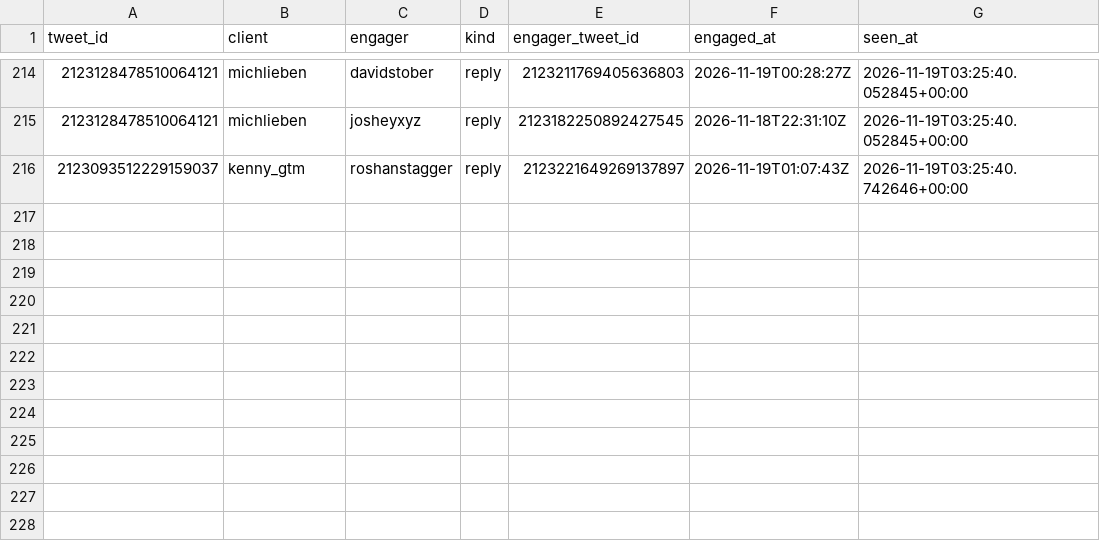
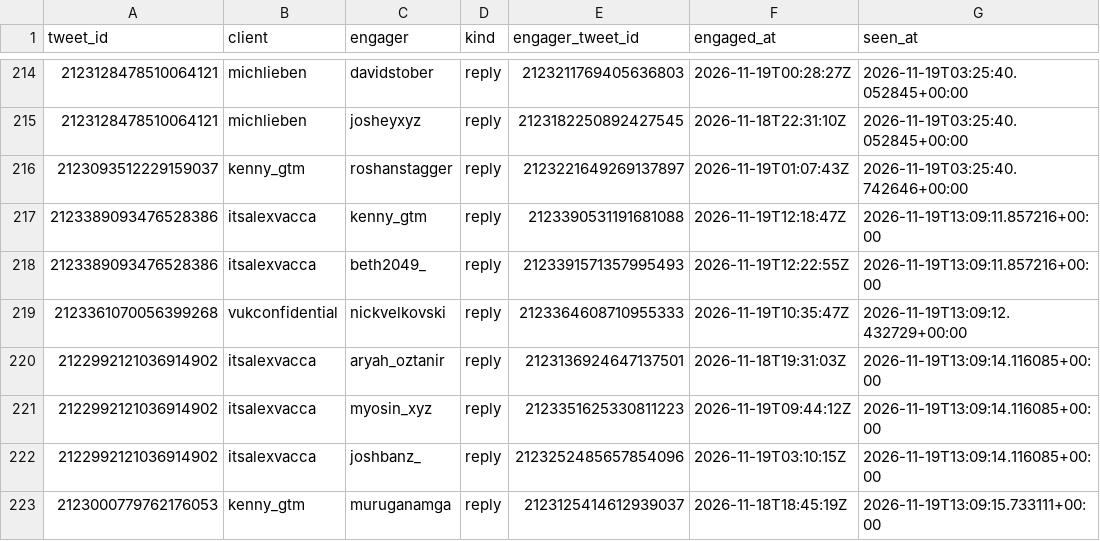
Before and after one commit to Sai-Prashanth123/Audience-Seeding, a CSV file: data/ledger/post_engagers.csv, drawn as a sheet; only a part is shown, gaps mark what is left out; the diff names each change by its address in the sheet, - before the commit and + after, or states it on an @@ line.

```diff
--- a/data/ledger/post_engagers.csv
+++ b/data/ledger/post_engagers.csv
+row 217: 2123389093476528386 | itsalexvacca | kenny_gtm | reply | 2123390531191681088 | 2026-11-19T12:18:47Z | 2026-11-19T13:09:11.857216+00:00
+row 218: 2123389093476528386 | itsalexvacca | beth2049_ | reply | 2123391571357995493 | 2026-11-19T12:22:55Z | 2026-11-19T13:09:11.857216+00:00
+row 219: 2123361070056399268 | vukconfidential | nickvelkovski | reply | 2123364608710955333 | 2026-11-19T10:35:47Z | 2026-11-19T13:09:12.432729+00:00
+row 220: 2122992121036914902 | itsalexvacca | aryah_oztanir | reply | 2123136924647137501 | 2026-11-18T19:31:03Z | 2026-11-19T13:09:14.116085+00:00
+row 221: 2122992121036914902 | itsalexvacca | myosin_xyz | reply | 2123351625330811223 | 2026-11-19T09:44:12Z | 2026-11-19T13:09:14.116085+00:00
+row 222: 2122992121036914902 | itsalexvacca | joshbanz_ | reply | 2123252485657854096 | 2026-11-19T03:10:15Z | 2026-11-19T13:09:14.116085+00:00
+row 223: 2123000779762176053 | kenny_gtm | muruganamga | reply | 2123125414612939037 | 2026-11-18T18:45:19Z | 2026-11-19T13:09:15.733111+00:00
```
Also changed, not shown: data/ledger/snapshots.csv.
